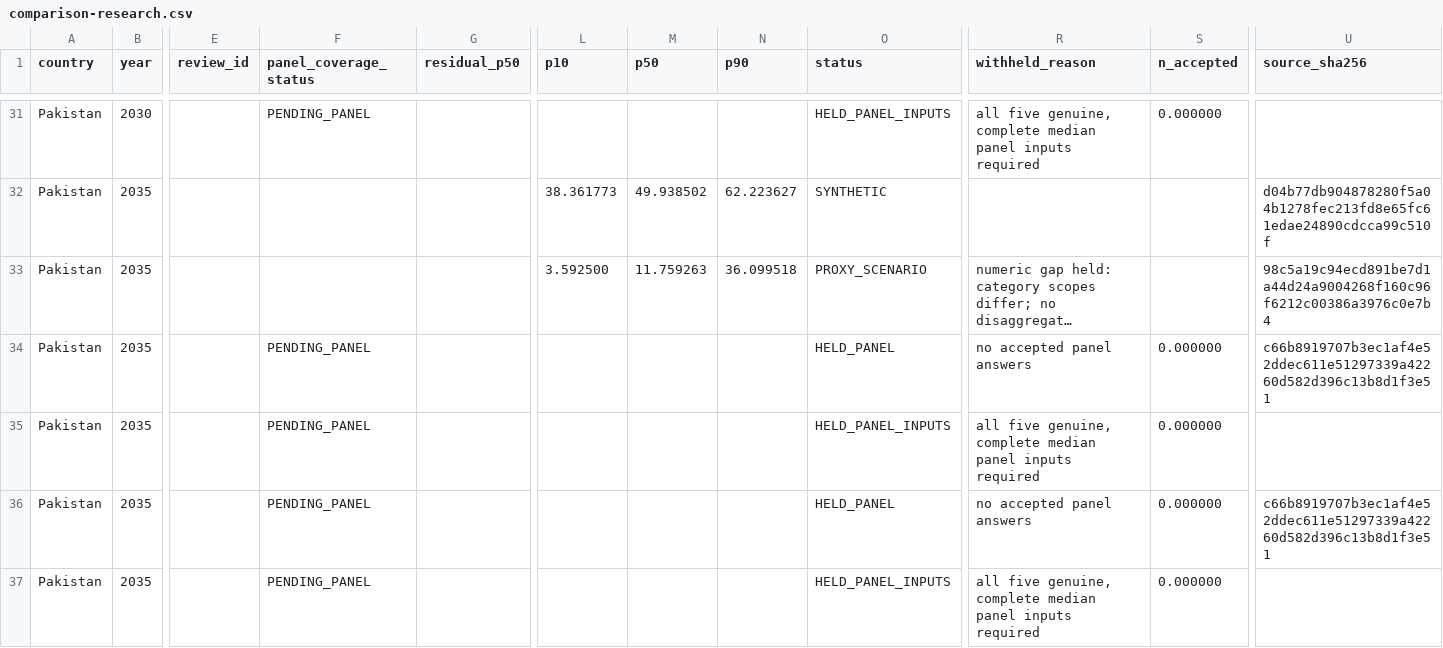
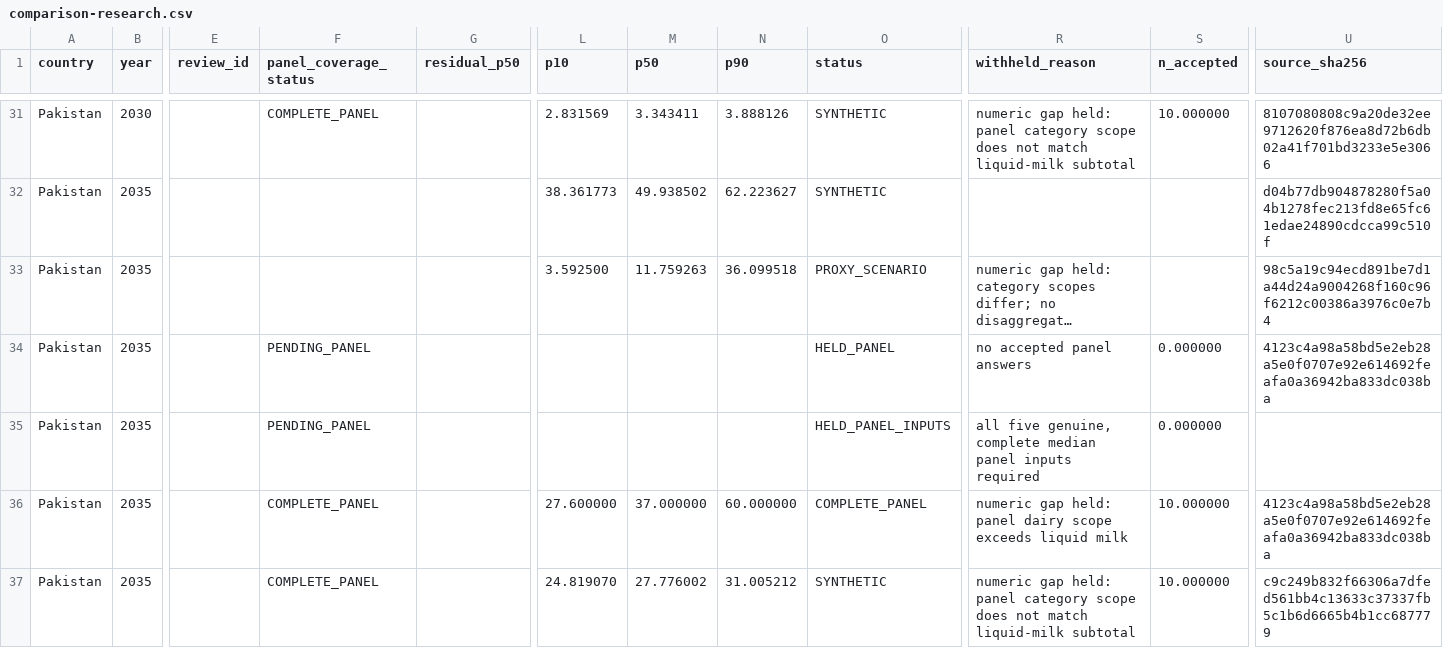
Before and after one commit to Omarzaf/sentient-futures-research, a CSV file: research/household-demand/synthetic/outputs/comparison-research.csv, drawn as a sheet; only a part is shown, gaps mark what is left out; long unchanged cells end in …; the diff covers the shown part only; the diff names each change by its address in the sheet, - before the commit and + after, or states it on an @@ line.

```diff
--- a/research/household-demand/synthetic/outputs/comparison-research.csv
+++ b/research/household-demand/synthetic/outputs/comparison-research.csv
-F31 (panel_coverage_status): PENDING_PANEL
+F31 (panel_coverage_status): COMPLETE_PANEL
-L31 (p10): (empty)
+L31 (p10): 2.831569
-M31 (p50): (empty)
+M31 (p50): 3.343411
-N31 (p90): (empty)
+N31 (p90): 3.888126
-O31 (status): HELD_PANEL_INPUTS
+O31 (status): SYNTHETIC
-R31 (withheld_reason): all five genuine, complete median panel inputs required
+R31 (withheld_reason): numeric gap held: panel category scope does not match liquid-milk subtotal
-S31 (n_accepted): 0.000000
+S31 (n_accepted): 10.000000
-U31 (source_sha256): (empty)
+U31 (source_sha256): 8107080808c9a20de32ee9712620f876ea8d72b6db02a41f701bd3233e5e3066
-U34 (source_sha256): c66b8919707b3ec1af4e52ddec611e51297339a42260d582d396c13b8d1f3e51
+U34 (source_sha256): 4123c4a98a58bd5e2eb28a5e0f0707e92e614692feafa0a36942ba833dc038ba
-F36:F37 (panel_coverage_status): PENDING_PANEL
+F36:F37 (panel_coverage_status): COMPLETE_PANEL
-L36 (p10): (empty)
+L36 (p10): 27.600000
-M36 (p50): (empty)
+M36 (p50): 37.000000
-N36 (p90): (empty)
+N36 (p90): 60.000000
-O36 (status): HELD_PANEL
+O36 (status): COMPLETE_PANEL
-R36 (withheld_reason): no accepted panel answers
+R36 (withheld_reason): numeric gap held: panel dairy scope exceeds liquid milk
-S36:S37 (n_accepted): 0.000000
+S36:S37 (n_accepted): 10.000000
-U36 (source_sha256): c66b8919707b3ec1af4e52ddec611e51297339a42260d582d396c13b8d1f3e51
+U36 (source_sha256): 4123c4a98a58bd5e2eb28a5e0f0707e92e614692feafa0a36942ba833dc038ba
-L37 (p10): (empty)
+L37 (p10): 24.819070
-M37 (p50): (empty)
+M37 (p50): 27.776002
-N37 (p90): (empty)
+N37 (p90): 31.005212
-O37 (status): HELD_PANEL_INPUTS
+O37 (status): SYNTHETIC
-R37 (withheld_reason): all five genuine, complete median panel inputs required
+R37 (withheld_reason): numeric gap held: panel category scope does not match liquid-milk subtotal
-U37 (source_sha256): (empty)
+U37 (source_sha256): c9c249b832f66306a7dfed561bb4c13633c37337fb5c1b6d6665b4b1cc687779
```
Also changed, not shown: 68 edited cells elsewhere in this file, research/household-demand/outputs/comparison.csv, 20 other files.
